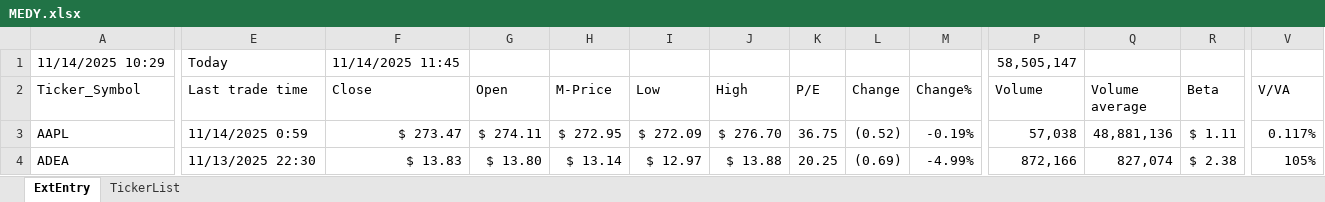
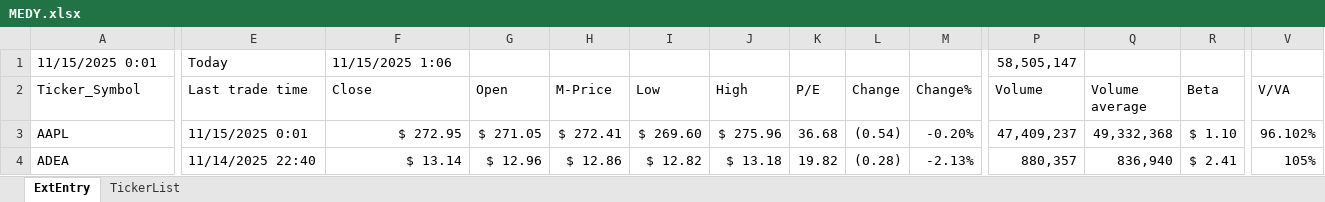
Before and after one commit to KostaDY/NikyClean, an Excel workbook: MEDY.xlsx, sheet ExtEntry, drawn as a sheet; only a part is shown, gaps mark what is left out; values as stored, in another font and other column widths than the file's, no cell formats; conditional formats and table styles not drawn; the diff covers the shown part only; the diff names each change by its address in the sheet, - before the commit and + after, or states it on an @@ line.

Commit message:
Archive 13/11 MEDY.xlsx, Speedy4.xlsm

```diff
--- a/MEDY.xlsx (sheet ExtEntry)
+++ b/MEDY.xlsx (sheet ExtEntry)
-A1 (Ticker_Symbol): 11/14/2025 10:29
+A1 (Ticker_Symbol): 11/15/2025 0:01
-F1 (Close): 11/14/2025 11:45
+F1 (Close): 11/15/2025 1:06
-E3 (Last trade time): 11/14/2025 0:59
+E3 (Last trade time): 11/15/2025 0:01
-F3 (Close): $ 273.47
+F3 (Close): $ 272.95
-G3 (Open): $ 274.11
+G3 (Open): $ 271.05
-H3 (M-Price): $ 272.95
+H3 (M-Price): $ 272.41
-I3 (Low): $ 272.09
+I3 (Low): $ 269.60
-J3 (High): $ 276.70
+J3 (High): $ 275.96
-K3 (P/E): 36.75
+K3 (P/E): 36.68
-L3 (Change): (0.52)
+L3 (Change): (0.54)
-M3 (Change%): -0.19%
+M3 (Change%): -0.20%
-P3 (Volume): 57,038
+P3 (Volume): 47,409,237
-Q3 (Volume average): 48,881,136
+Q3 (Volume average): 49,332,368
-R3 (Beta): $ 1.11
+R3 (Beta): $ 1.10
-V3 (V/VA): 0.117%
+V3 (V/VA): 96.102%
-E4 (Last trade time): 11/13/2025 22:30
+E4 (Last trade time): 11/14/2025 22:40
-F4 (Close): $ 13.83
+F4 (Close): $ 13.14
-G4 (Open): $ 13.80
+G4 (Open): $ 12.96
-H4 (M-Price): $ 13.14
+H4 (M-Price): $ 12.86
-I4 (Low): $ 12.97
+I4 (Low): $ 12.82
-J4 (High): $ 13.88
+J4 (High): $ 13.18
-K4 (P/E): 20.25
+K4 (P/E): 19.82
-L4 (Change): (0.69)
+L4 (Change): (0.28)
-M4 (Change%): -4.99%
+M4 (Change%): -2.13%
-P4 (Volume): 872,166
+P4 (Volume): 880,357
-Q4 (Volume average): 827,074
+Q4 (Volume average): 836,940
-R4 (Beta): $ 2.38
+R4 (Beta): $ 2.41
```
Also changed, not shown: 1004 edited cells elsewhere in this sheet, cell formats, 1 other file.
